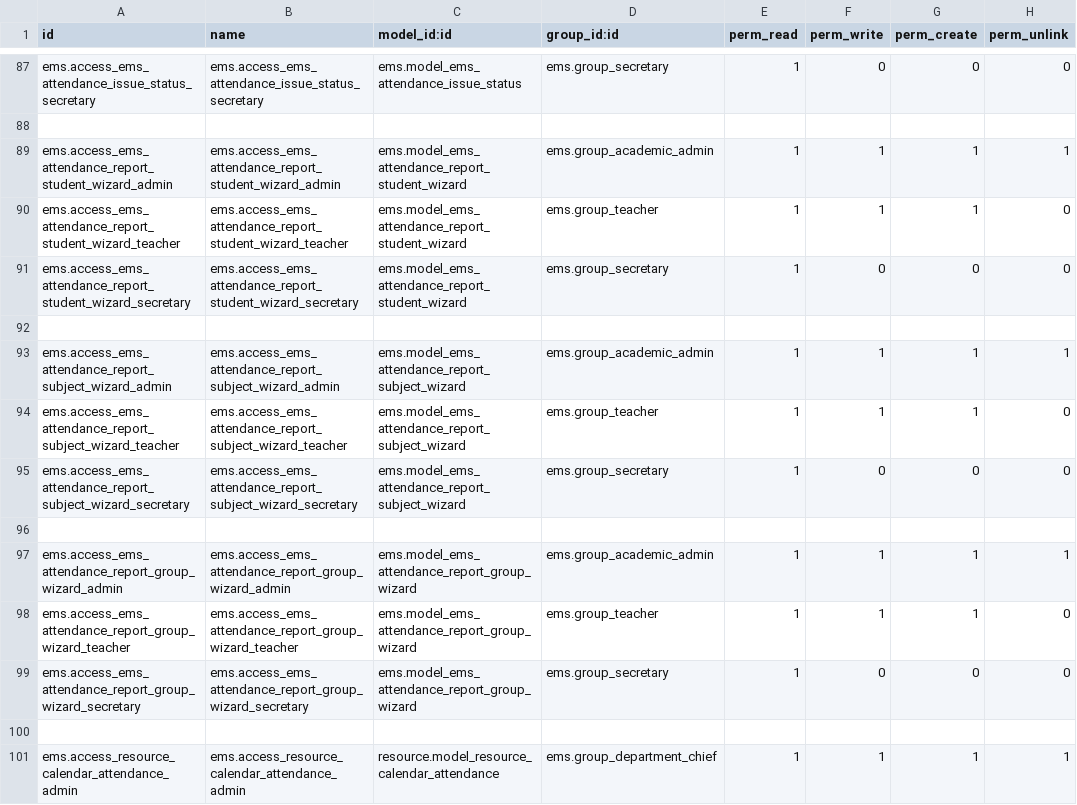
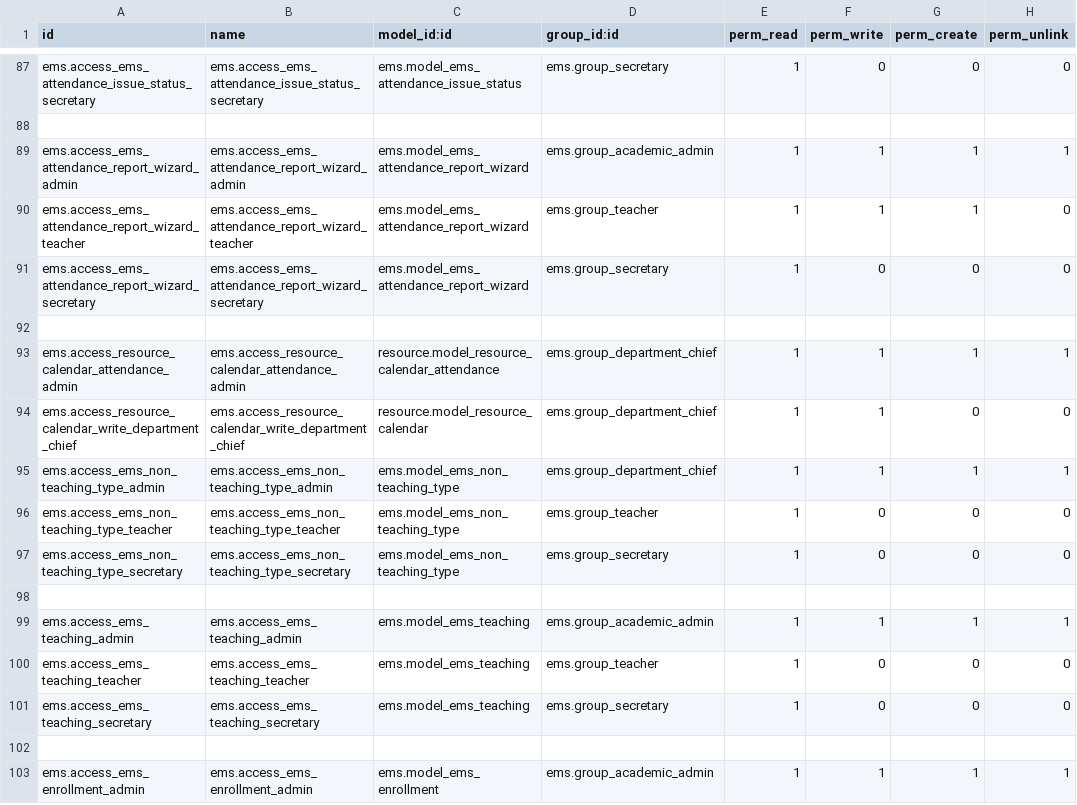
Before and after one commit to ElPuig/EMS, a CSV file: security/ir.model.access.csv, drawn as a sheet; only a part is shown, gaps mark what is left out; the shorter side is filled out with more unchanged rows.

```diff
--- a/security/ir.model.access.csv
+++ b/security/ir.model.access.csv
@@ -88,13 +88,5 @@ ems.access_ems_attendance_issue_status_secretary,ems.access_ems_attendance_issue
 
-ems.access_ems_attendance_report_student_wizard_admin,ems.access_ems_attendance_report_student_wizard_admin,ems.model_ems_attendance_report_student_wizard,ems.group_academic_admin,1,1,1,1
-ems.access_ems_attendance_report_student_wizard_teacher,ems.access_ems_attendance_report_student_wizard_teacher,ems.model_ems_attendance_report_student_wizard,ems.group_teacher,1,1,1,0
-ems.access_ems_attendance_report_student_wizard_secretary,ems.access_ems_attendance_report_student_wizard_secretary,ems.model_ems_attendance_report_student_wizard,ems.group_secretary,1,0,0,0
-
-ems.access_ems_attendance_report_subject_wizard_admin,ems.access_ems_attendance_report_subject_wizard_admin,ems.model_ems_attendance_report_subject_wizard,ems.group_academic_admin,1,1,1,1
-ems.access_ems_attendance_report_subject_wizard_teacher,ems.access_ems_attendance_report_subject_wizard_teacher,ems.model_ems_attendance_report_subject_wizard,ems.group_teacher,1,1,1,0
-ems.access_ems_attendance_report_subject_wizard_secretary,ems.access_ems_attendance_report_subject_wizard_secretary,ems.model_ems_attendance_report_subject_wizard,ems.group_secretary,1,0,0,0
-
-ems.access_ems_attendance_report_group_wizard_admin,ems.access_ems_attendance_report_group_wizard_admin,ems.model_ems_attendance_report_group_wizard,ems.group_academic_admin,1,1,1,1
-ems.access_ems_attendance_report_group_wizard_teacher,ems.access_ems_attendance_report_group_wizard_teacher,ems.model_ems_attendance_report_group_wizard,ems.group_teacher,1,1,1,0
-ems.access_ems_attendance_report_group_wizard_secretary,ems.access_ems_attendance_report_group_wizard_secretary,ems.model_ems_attendance_report_group_wizard,ems.group_secretary,1,0,0,0
+ems.access_ems_attendance_report_wizard_admin,ems.access_ems_attendance_report_wizard_admin,ems.model_ems_attendance_report_wizard,ems.group_academic_admin,1,1,1,1
+ems.access_ems_attendance_report_wizard_teacher,ems.access_ems_attendance_report_wizard_teacher,ems.model_ems_attendance_report_wizard,ems.group_teacher,1,1,1,0
+ems.access_ems_attendance_report_wizard_secretary,ems.access_ems_attendance_report_wizard_secretary,ems.model_ems_attendance_report_wizard,ems.group_secretary,1,0,0,0
 
```
Also changed, not shown: 31 other files.
